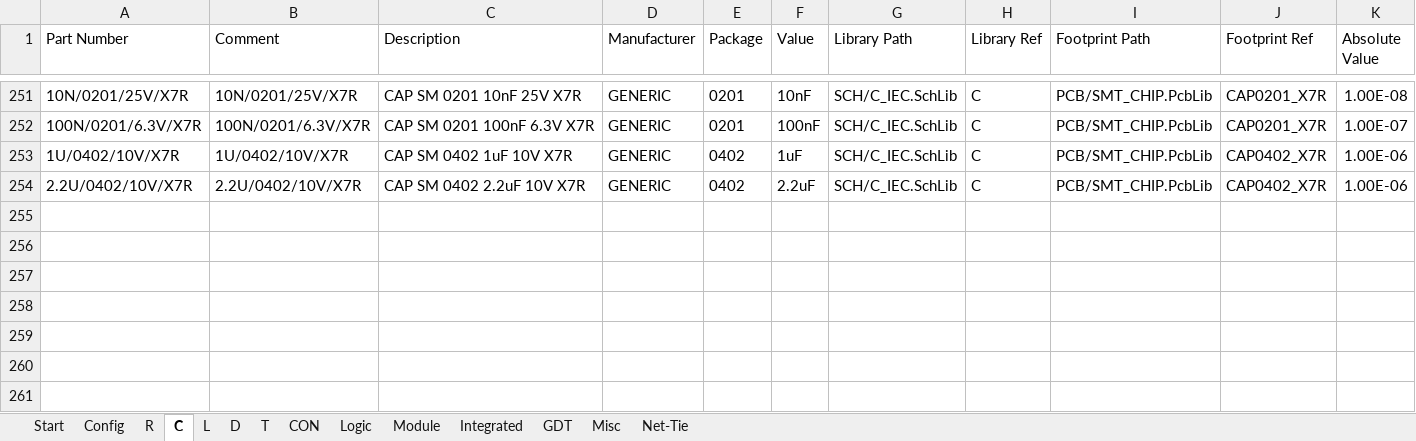
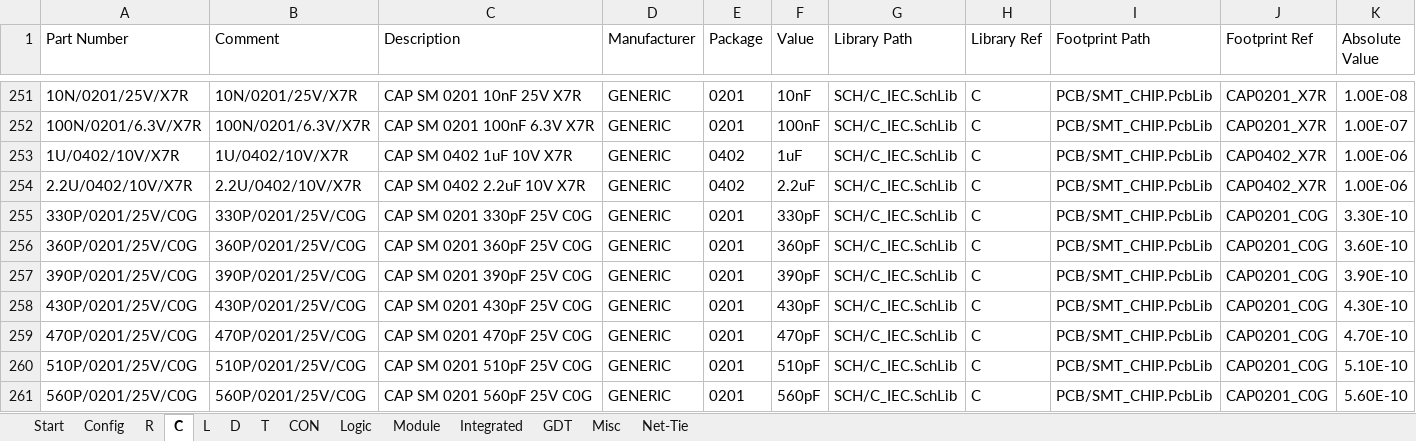
Before and after one commit to daniw/altium_lib, an Excel workbook: daniw_altium_lib.xlsx, sheet C, drawn as a sheet; only a part is shown, gaps mark what is left out; values as stored, in another font and other column widths than the file's, no borders; conditional formats not drawn; rows hold the shown columns only; the diff covers the shown part only; the diff names each change by its address in the sheet, - before the commit and + after, or states it on an @@ line.

```diff
--- a/daniw_altium_lib.xlsx (sheet C)
+++ b/daniw_altium_lib.xlsx (sheet C)
+row 255: 330P/0201/25V/C0G | 330P/0201/25V/C0G | CAP SM 0201 330pF 25V C0G | GENERIC | 0201 | 330pF | SCH/C_IEC.SchLib | C | PCB/SMT_CHIP.PcbLib | CAP0201_C0G | 3.30E-10
+row 256: 360P/0201/25V/C0G | 360P/0201/25V/C0G | CAP SM 0201 360pF 25V C0G | GENERIC | 0201 | 360pF | SCH/C_IEC.SchLib | C | PCB/SMT_CHIP.PcbLib | CAP0201_C0G | 3.60E-10
+row 257: 390P/0201/25V/C0G | 390P/0201/25V/C0G | CAP SM 0201 390pF 25V C0G | GENERIC | 0201 | 390pF | SCH/C_IEC.SchLib | C | PCB/SMT_CHIP.PcbLib | CAP0201_C0G | 3.90E-10
+row 258: 430P/0201/25V/C0G | 430P/0201/25V/C0G | CAP SM 0201 430pF 25V C0G | GENERIC | 0201 | 430pF | SCH/C_IEC.SchLib | C | PCB/SMT_CHIP.PcbLib | CAP0201_C0G | 4.30E-10
+row 259: 470P/0201/25V/C0G | 470P/0201/25V/C0G | CAP SM 0201 470pF 25V C0G | GENERIC | 0201 | 470pF | SCH/C_IEC.SchLib | C | PCB/SMT_CHIP.PcbLib | CAP0201_C0G | 4.70E-10
+row 260: 510P/0201/25V/C0G | 510P/0201/25V/C0G | CAP SM 0201 510pF 25V C0G | GENERIC | 0201 | 510pF | SCH/C_IEC.SchLib | C | PCB/SMT_CHIP.PcbLib | CAP0201_C0G | 5.10E-10
+row 261: 560P/0201/25V/C0G | 560P/0201/25V/C0G | CAP SM 0201 560pF 25V C0G | GENERIC | 0201 | 560pF | SCH/C_IEC.SchLib | C | PCB/SMT_CHIP.PcbLib | CAP0201_C0G | 5.60E-10
```
Also changed, not shown: 6 added rows elsewhere in this sheet, sheet CON, 3 other files.
